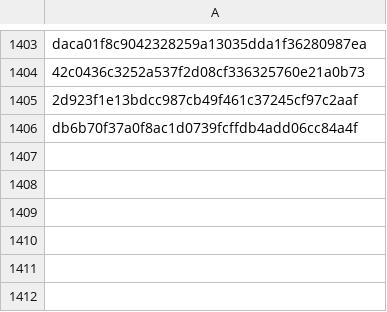
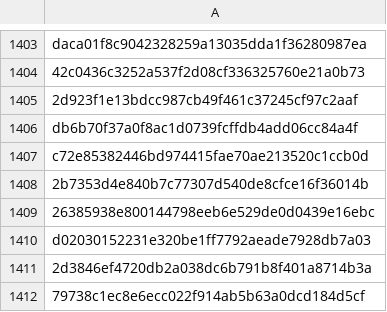
Before and after one commit to RozennKwon/hospital-crawler-qa-automation, a CSV file: top-hospitals/seen_posts.csv, drawn as a sheet; only a part is shown, gaps mark what is left out; the diff names each change by its address in the sheet, - before the commit and + after, or states it on an @@ line.

```diff
--- a/top-hospitals/seen_posts.csv
+++ b/top-hospitals/seen_posts.csv
+row 1407: c72e85382446bd974415fae70ae213520c1ccb0d
+row 1408: 2b7353d4e840b7c77307d540de8cfce16f36014b
+row 1409: 26385938e800144798eeb6e529de0d0439e16ebc
+row 1410: d02030152231e320be1ff7792aeade7928db7a03
+row 1411: 2d3846ef4720db2a038dc6b791b8f401a8714b3a
+row 1412: 79738c1ec8e6ecc022f914ab5b63a0dcd184d5cf
```
